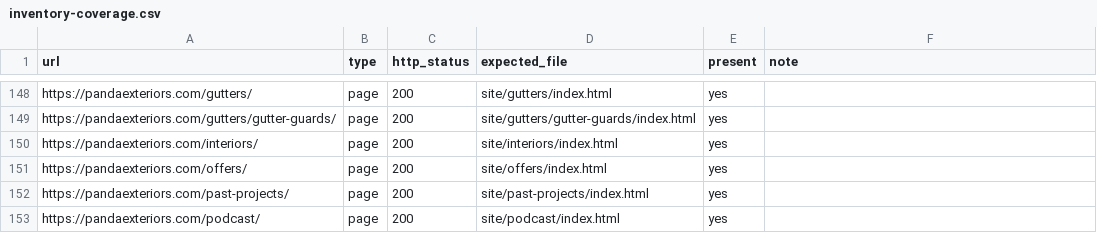
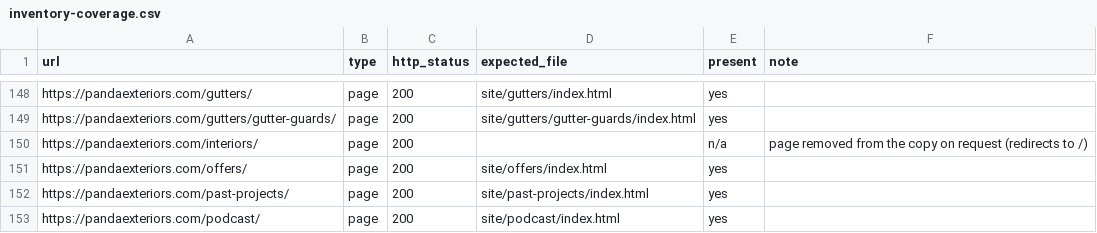
Before and after one commit to hunterallenlee10-cpu/pandaV1, a CSV file: docs/inventory-coverage.csv, drawn as a sheet; only a part is shown, gaps mark what is left out.

```diff
--- a/docs/inventory-coverage.csv
+++ b/docs/inventory-coverage.csv
@@ -149,3 +149,3 @@ https://pandaexteriors.com/gutters/,page,200,site/gutters/index.html,yes,
 https://pandaexteriors.com/gutters/gutter-guards/,page,200,site/gutters/gutter-guards/index.html,yes,
-https://pandaexteriors.com/interiors/,page,200,site/interiors/index.html,yes,
+https://pandaexteriors.com/interiors/,page,200,,n/a,page removed from the copy on request (redirects to /)
 https://pandaexteriors.com/offers/,page,200,site/offers/index.html,yes,
```
Also changed, not shown: docs/asset-manifest.csv, docs/redirects.csv, 50 other files.
